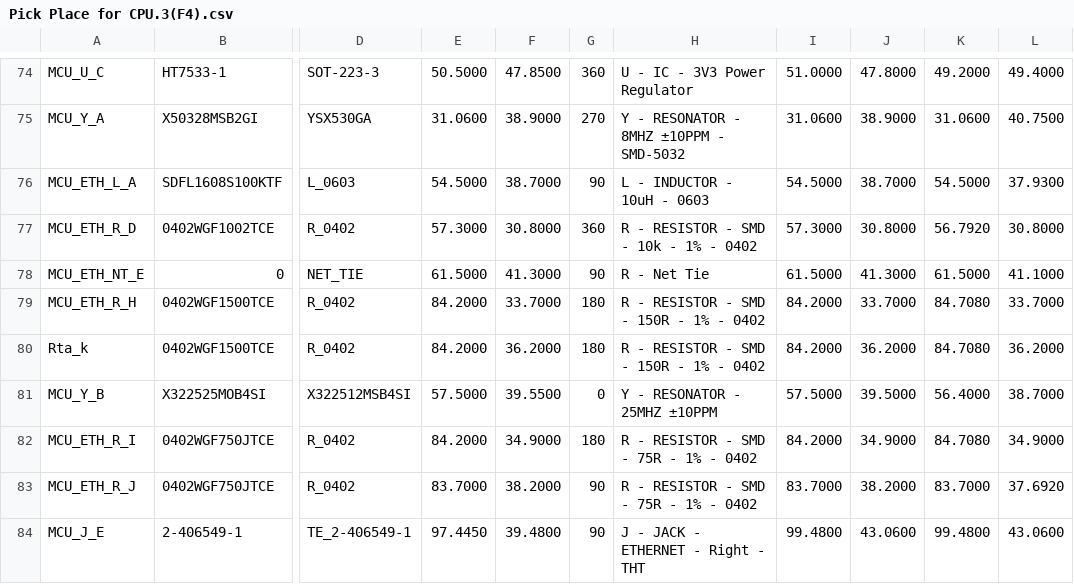
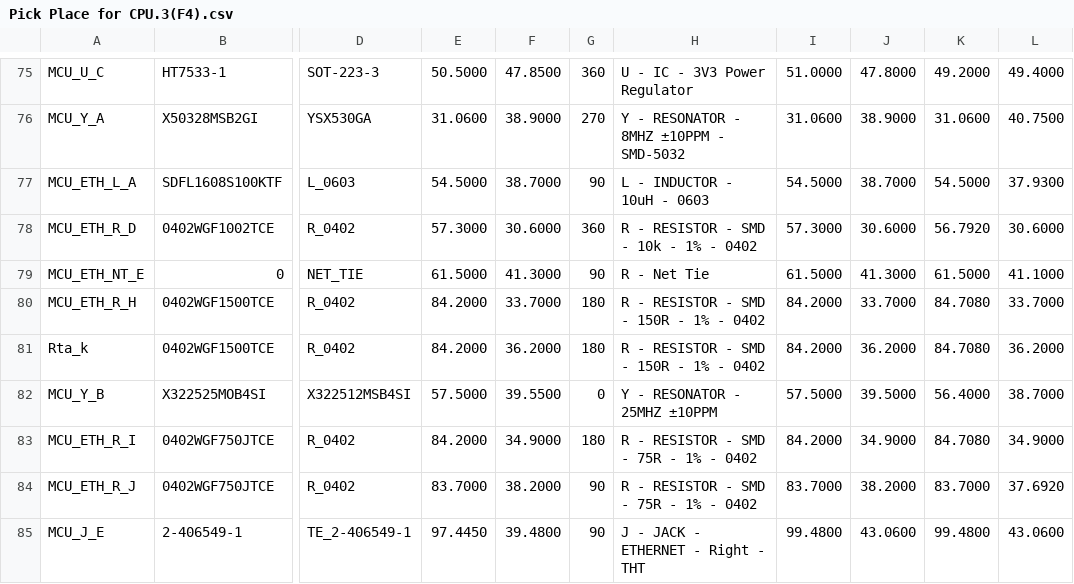
Before and after one commit to gigaj0ule/32_bit_arduino, a CSV file: cp3/Project Outputs for CPU.3/Pick Place for CPU.3(F4).csv, drawn as a sheet; only a part is shown, gaps mark what is left out; addresses are those after the commit; the diff covers the shown part only; the diff names each change by its address in the sheet, - before the commit and + after, or states it on an @@ line.

```diff
--- a/cp3/Project Outputs for CPU.3/Pick Place for CPU.3(F4).csv
+++ b/cp3/Project Outputs for CPU.3/Pick Place for CPU.3(F4).csv
-F78: 30.8000
+F78: 30.6000
-J78: 30.8000
+J78: 30.6000
-L78: 30.8000
+L78: 30.6000
```
Also changed, not shown: 2 added rows, 1 removed row and 15 edited cells elsewhere in this file, cp3/Project Outputs for CPU.3/Bill of Materials-CPU.csv, 13 other files.
